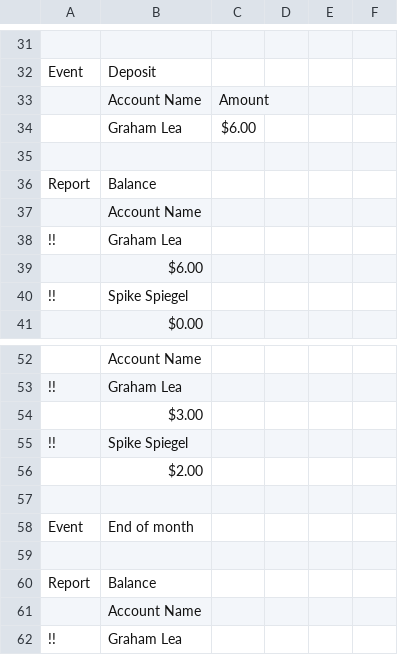
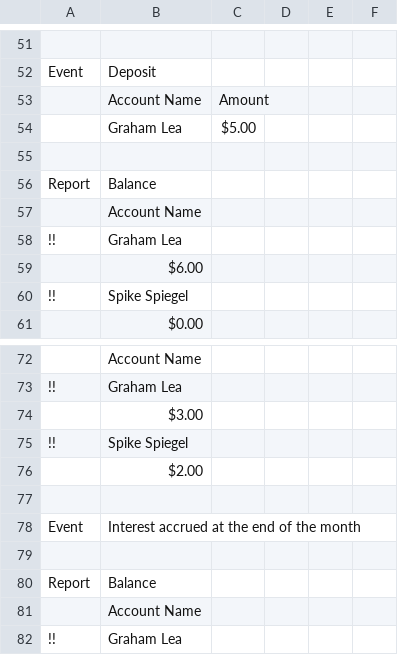
Before and after one commit to GrahamLea/SodaTest, a CSV file: sodatest-examples/basic/src/main/resources/sodatests/basicExample.csv, drawn as a sheet; only a part is shown, gaps mark what is left out; the diff covers the shown part only.

```diff
--- a/sodatest-examples/basic/src/main/resources/sodatests/basicExample.csv
+++ b/sodatest-examples/basic/src/main/resources/sodatests/basicExample.csv
@@ -34 +54 @@
-,"Graham Lea",$6.00
+,Graham Lea,$5.00
@@ -58 +78 @@
-"Event","End of month",
+Event,Interest accrued at the end of the month,
```
Also changed, not shown: 33 added rows and 5 edited cells elsewhere in this file, 6 other files.
